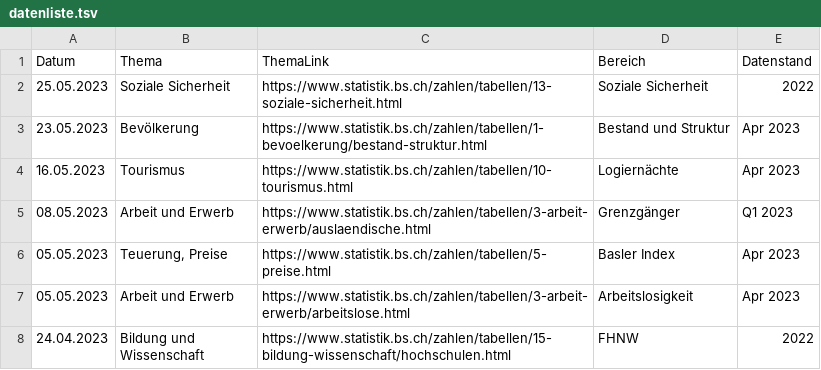
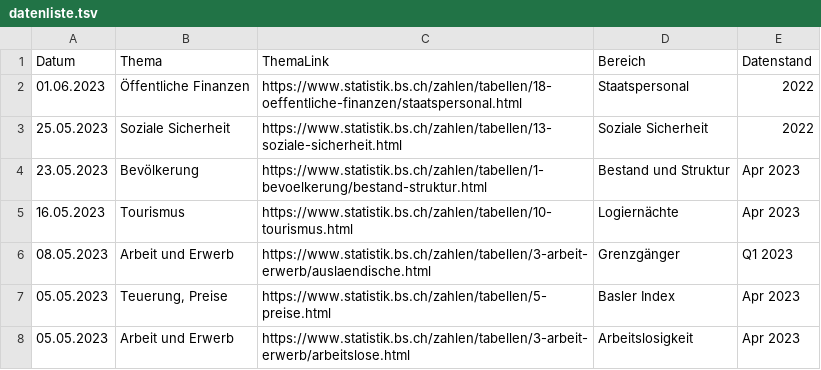
Before and after one commit to StataBS/indikatoren_plus, a TSV file: datenliste.tsv, drawn as a sheet; only a part is shown; the shorter side is filled out with more unchanged rows; the diff names each change by its address in the sheet, - before the commit and + after, or states it on an @@ line.

Commit message:
Update datenliste.tsv

```diff
--- a/datenliste.tsv
+++ b/datenliste.tsv
+row 2: 01.06.2023 | Öffentliche Finanzen | https://www.statistik.bs.ch/zahlen/tabellen/18-oeffentliche-finanzen/staatspersonal.html | Staatspersonal | 2022
```
